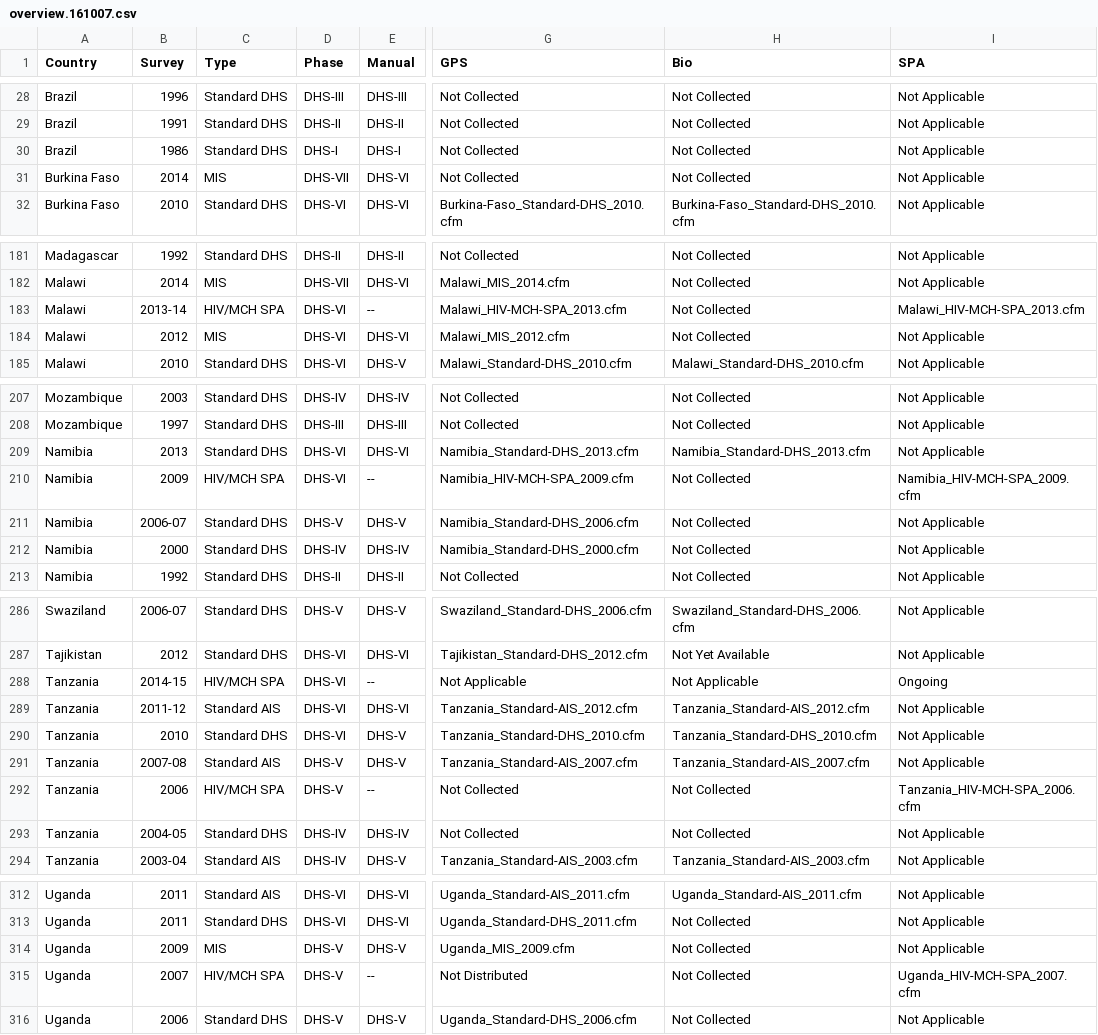
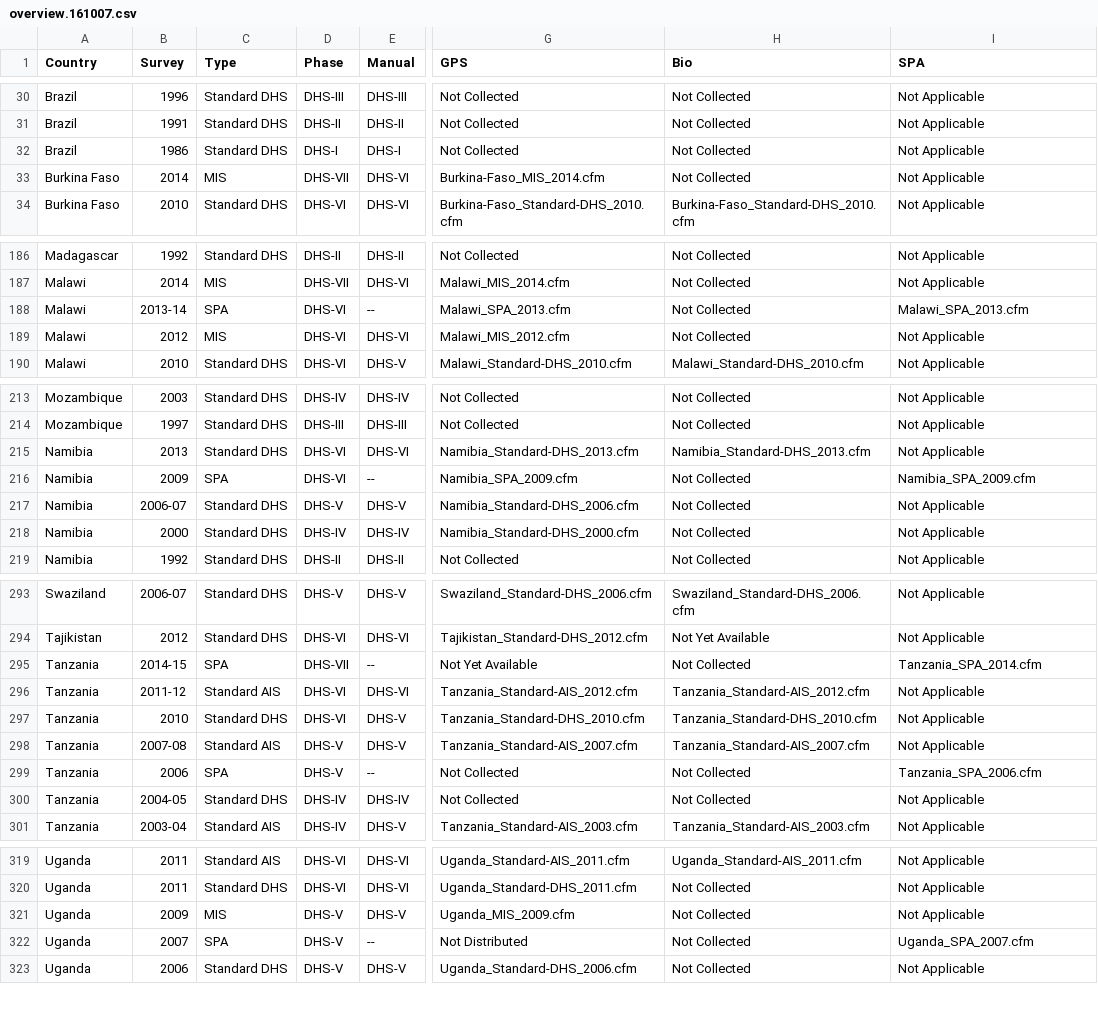
Before and after one commit to dushoff/DHS_overview, a CSV file: archive/overview.161007.csv, drawn as a sheet; only a part is shown, gaps mark what is left out; addresses are those after the commit; the diff covers the shown part only; the diff names each change by its address in the sheet, - before the commit and + after, or states it on an @@ line.

```diff
--- a/archive/overview.161007.csv
+++ b/archive/overview.161007.csv
-G33 (GPS): Not Collected
+G33 (GPS): Burkina-Faso_MIS_2014.cfm
-C188 (Type): HIV/MCH SPA
+C188 (Type): SPA
-G188 (GPS): Malawi_HIV-MCH-SPA_2013.cfm
+G188 (GPS): Malawi_SPA_2013.cfm
-I188 (SPA): Malawi_HIV-MCH-SPA_2013.cfm
+I188 (SPA): Malawi_SPA_2013.cfm
-C216 (Type): HIV/MCH SPA
+C216 (Type): SPA
-G216 (GPS): Namibia_HIV-MCH-SPA_2009.cfm
+G216 (GPS): Namibia_SPA_2009.cfm
-I216 (SPA): Namibia_HIV-MCH-SPA_2009.cfm
+I216 (SPA): Namibia_SPA_2009.cfm
-C295 (Type): HIV/MCH SPA
+C295 (Type): SPA
-D295 (Phase): DHS-VI
+D295 (Phase): DHS-VII
-G295 (GPS): Not Applicable
+G295 (GPS): Not Yet Available
-H295 (Bio): Not Applicable
+H295 (Bio): Not Collected
-I295 (SPA): Ongoing
+I295 (SPA): Tanzania_SPA_2014.cfm
-C299 (Type): HIV/MCH SPA
+C299 (Type): SPA
-I299 (SPA): Tanzania_HIV-MCH-SPA_2006.cfm
+I299 (SPA): Tanzania_SPA_2006.cfm
-C322 (Type): HIV/MCH SPA
+C322 (Type): SPA
-I322 (SPA): Uganda_HIV-MCH-SPA_2007.cfm
+I322 (SPA): Uganda_SPA_2007.cfm
```
Also changed, not shown: 7 added rows and 30 edited cells elsewhere in this file, 4 other files.
